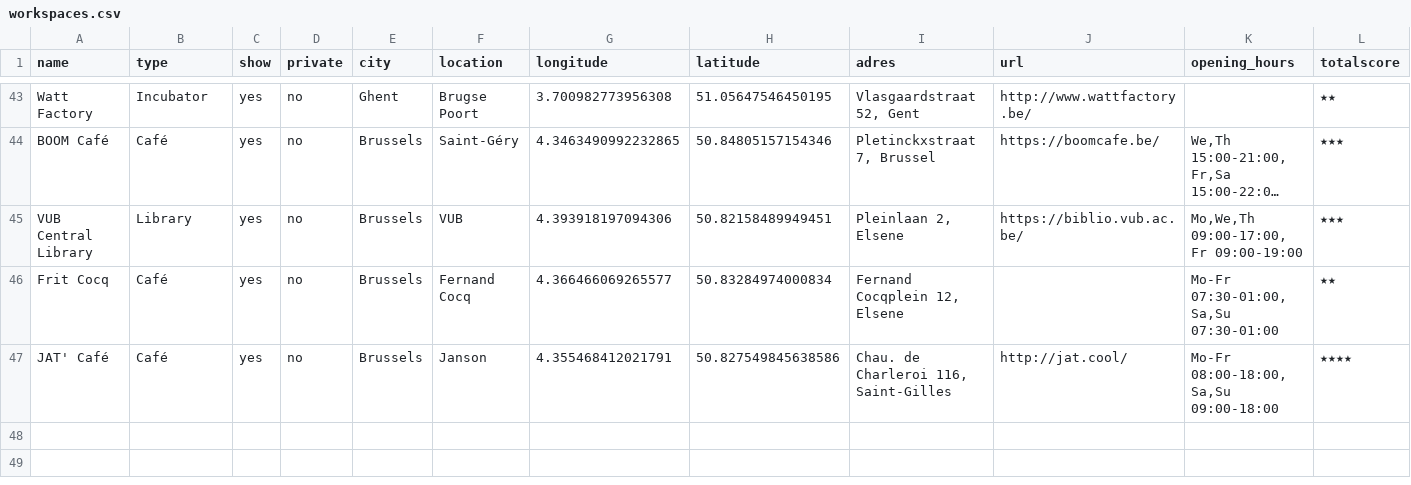
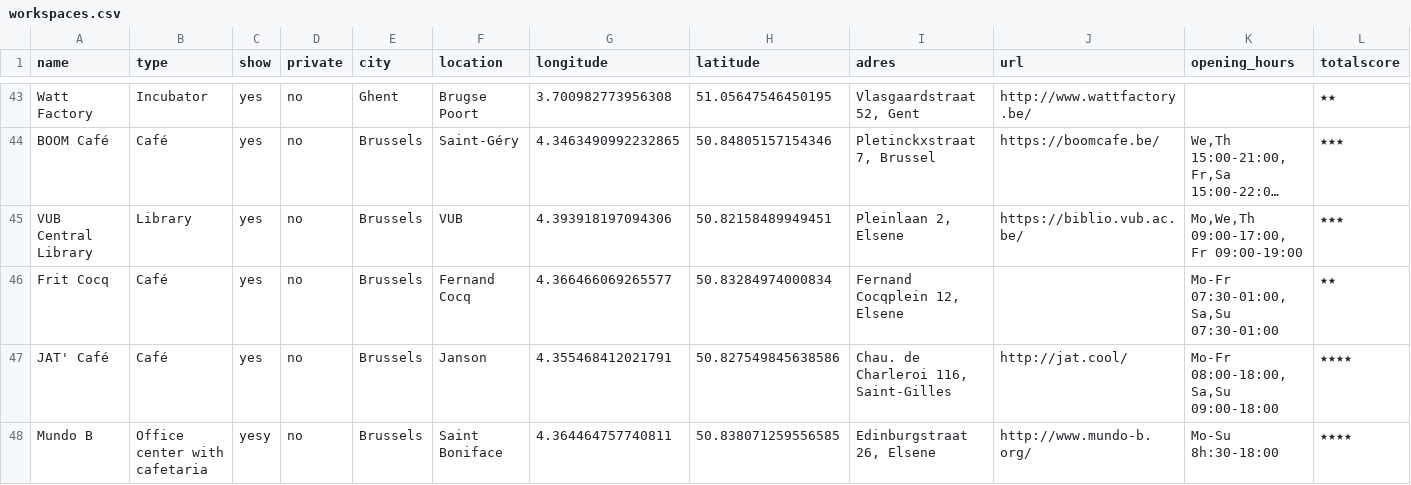
Before and after one commit to mclaeysb/workspaces, a CSV file: data/workspaces.csv, drawn as a sheet; only a part is shown, gaps mark what is left out; long unchanged cells end in …; rows hold the shown columns only; the diff names each change by its address in the sheet, - before the commit and + after, or states it on an @@ line.

Commit message:
Mundo-B

```diff
--- a/data/workspaces.csv
+++ b/data/workspaces.csv
+row 48: Mundo B | Office center with cafetaria | yesy | no | Brussels | Saint Boniface | 4.364464757740811 | 50.838071259556585 | Edinburgstraat 26, Elsene | http://www.mundo-b.org/ | Mo-Su 8h:30-18:00 | ★★★★
```
